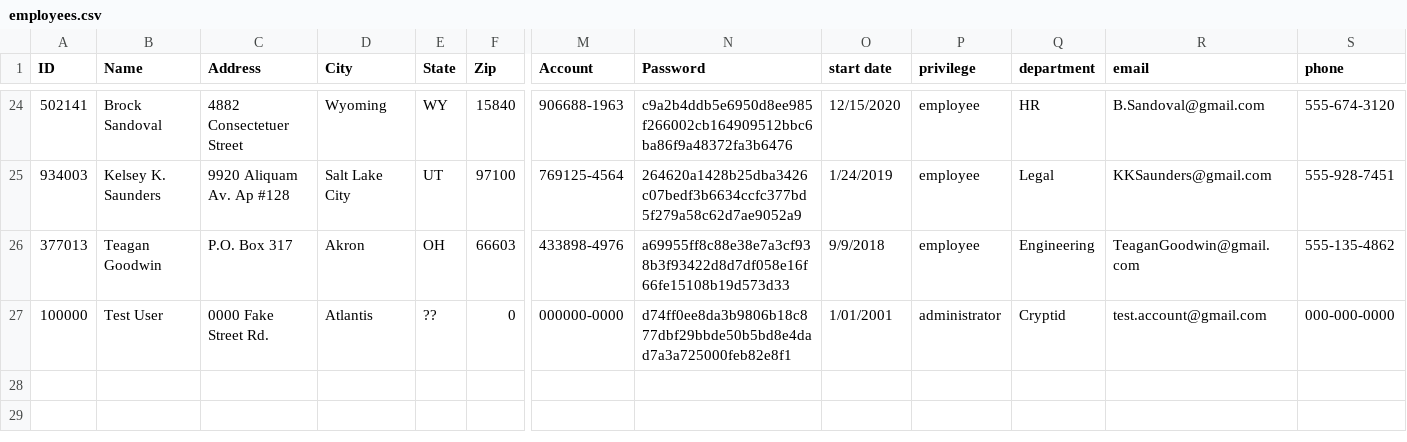
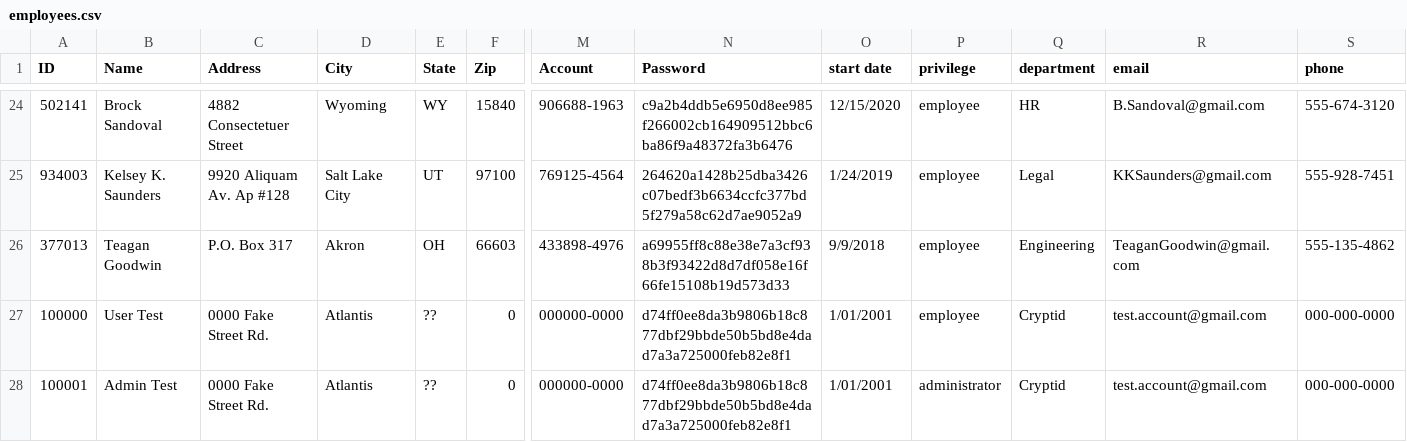
Before and after one commit to SoftDev-Personal-T1-2k23/Payroll, a CSV file: employees.csv, drawn as a sheet; only a part is shown, gaps mark what is left out; rows hold the shown columns only; the diff names each change by its address in the sheet, - before the commit and + after, or states it on an @@ line.

Commit message:
Modified Test account and added Admin account

```diff
--- a/employees.csv
+++ b/employees.csv
-B27 (Name): Test User
+B27 (Name): User Test
-P27 (privilege): administrator
+P27 (privilege): employee
+row 28: 100001 | Admin Test | 0000 Fake Street Rd. | Atlantis | ?? | 0 | 000000-0000 | d74ff0ee8da3b9806b18c877dbf29bbde50b5bd8e4dad7a3a725000feb82e8f1 | 1/01/2001 | administrator | Cryptid | test.account@gmail.com | 000-000-0000
```
Also changed, not shown: 1 other file.
